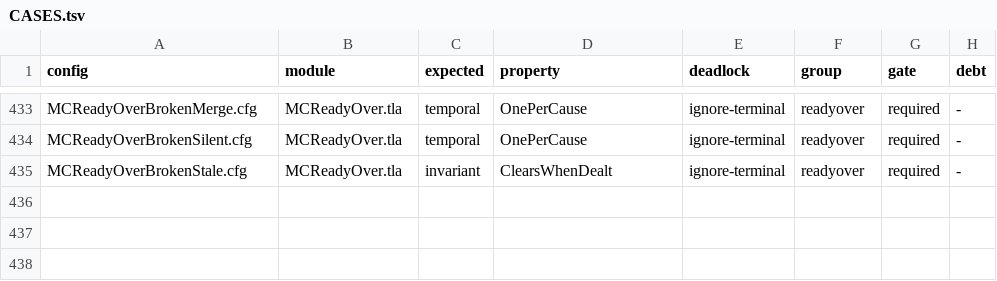
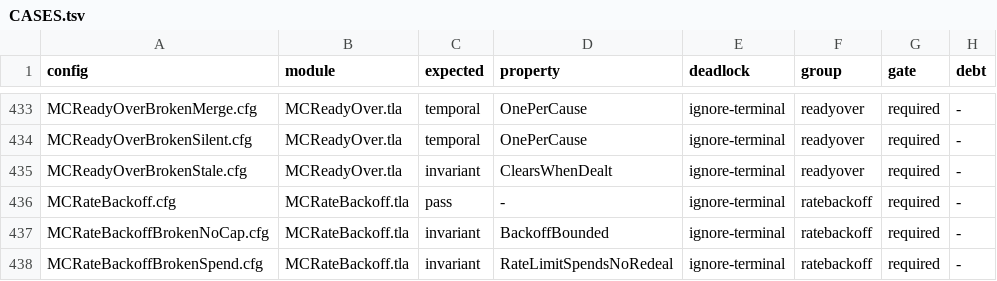
Before and after one commit to mas-bandwidth/nova-sprint, a TSV file: tla/CASES.tsv, drawn as a sheet; only a part is shown, gaps mark what is left out.

```diff
--- a/tla/CASES.tsv
+++ b/tla/CASES.tsv
@@ -435 +435,4 @@ MCReadyOverBrokenSilent.cfg	MCReadyOver.tla	temporal	OnePerCause	ignore-terminal
 MCReadyOverBrokenStale.cfg	MCReadyOver.tla	invariant	ClearsWhenDealt	ignore-terminal	readyover	required	-
+MCRateBackoff.cfg	MCRateBackoff.tla	pass	-	ignore-terminal	ratebackoff	required	-
+MCRateBackoffBrokenNoCap.cfg	MCRateBackoff.tla	invariant	BackoffBounded	ignore-terminal	ratebackoff	required	-
+MCRateBackoffBrokenSpend.cfg	MCRateBackoff.tla	invariant	RateLimitSpendsNoRedeal	ignore-terminal	ratebackoff	required	-
```
Also changed, not shown: tla/RUNS.tsv, 15 other files.
